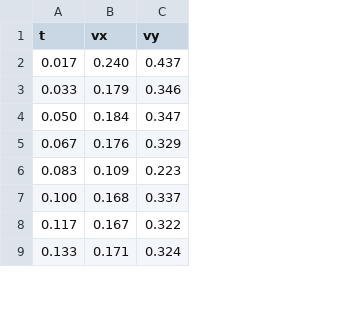
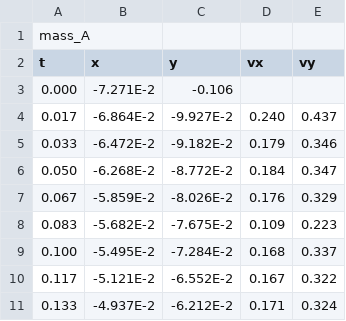
Before and after one commit to tobi-v/uni-physics, a CSV file: python/dda/02_2dstoss/33_01_02_massRed.csv, drawn as a sheet; only a part is shown; addresses are those after the commit; the diff names each change by its address in the sheet, - before the commit and + after, or states it on an @@ line.

```diff
--- a/python/dda/02_2dstoss/33_01_02_massRed.csv
+++ b/python/dda/02_2dstoss/33_01_02_massRed.csv
+column B (x), rows 4-11: -6.864E-2 | -6.472E-2 | -6.268E-2 | -5.859E-2 | -5.682E-2 | -5.495E-2 | -5.121E-2 | -4.937E-2
+column C (y), rows 4-11: -9.927E-2 | -9.182E-2 | -8.772E-2 | -8.026E-2 | -7.675E-2 | -7.284E-2 | -6.552E-2 | -6.212E-2
+row 1: mass_A
+row 3: 0.000 | -7.271E-2 | -0.106
```
Also changed, not shown: python/dda/02_2dstoss/32_02_01_massGreen.csv, python/dda/02_2dstoss/32_02_01_massRed.csv, 15 other files.
